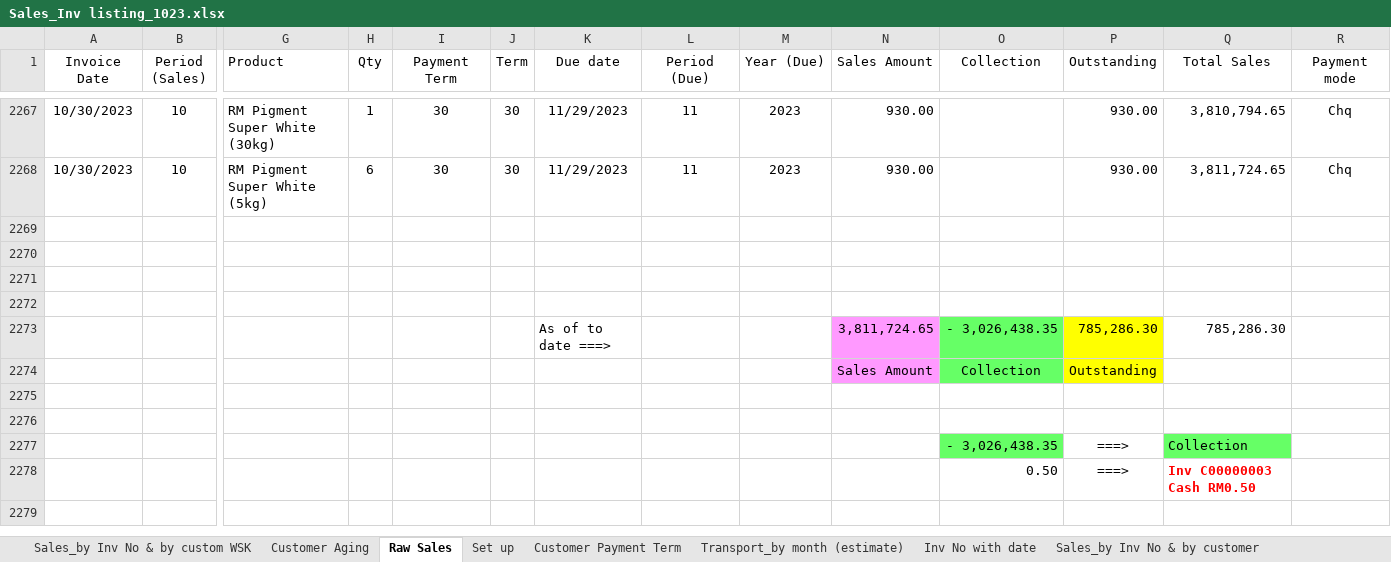
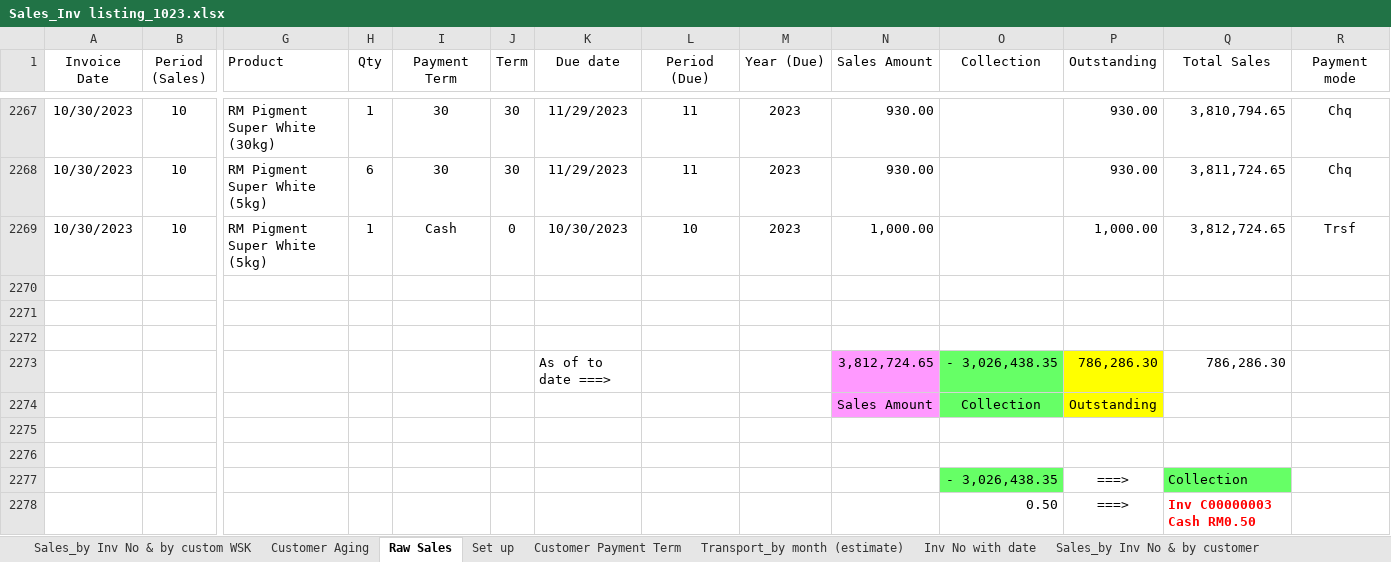
Before and after one commit to chemitjaya/MingsWork, an Excel workbook: AR/Sales_Inv Listing/Sales_Inv listing_1023.xlsx, sheet Raw Sales, drawn as a sheet; only a part is shown, gaps mark what is left out; the shorter side is filled out with more unchanged rows; values as stored, in another font and other column widths than the file's, no borders; removed rows and columns are numbered as before the commit, all else as after; rows hold the shown columns only; the diff names each change by its address in the sheet, - before the commit and + after, or states it on an @@ line.

```diff
--- a/AR/Sales_Inv Listing/Sales_Inv listing_1023.xlsx (sheet Raw Sales)
+++ b/AR/Sales_Inv Listing/Sales_Inv listing_1023.xlsx (sheet Raw Sales)
+row 2269: 10/30/2023 | 10 | RM Pigment Super White (5kg) | 1 | Cash | 0 | 10/30/2023 | 10 | 2023 | 1,000.00 |  | 1,000.00 | 3,812,724.65 | Trsf
-row 2273: (empty)
+row 2273:  |  |  |  |  |  | As of to date ===> |  |  | 3,812,724.65 | - 3,026,438.35 | 786,286.30 | 786,286.30
-N2273 fill: none
+N2273 fill: #FF99FF
-O2273 fill: none
+O2273 fill: #66FF66
-P2273 fill: none
+P2273 fill: #FFFF00
-row 2273:  |  |  |  |  |  | As of to date ===> |  |  | 3,811,724.65 | - 3,026,438.35 | 785,286.30 | 785,286.30
```
Also changed, not shown: AR/Sales_Inv Listing/Sales_Inv listing_1123.xlsx.
